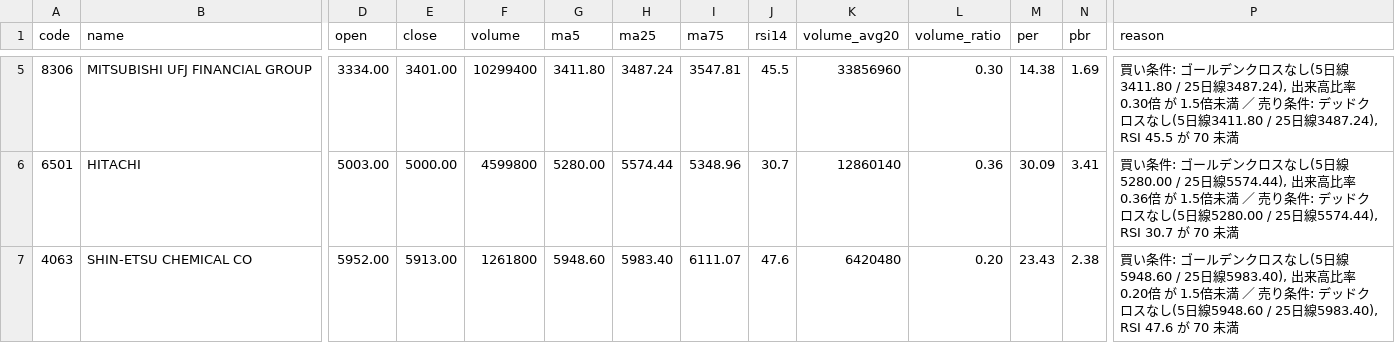
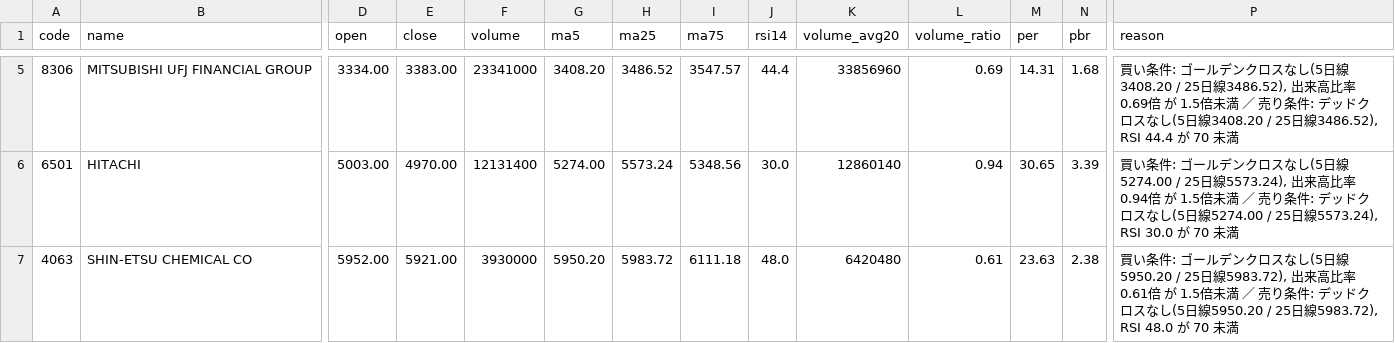
Before and after one commit to kanifechi/kanikani01, a CSV file: stock_screener/results/latest.csv, drawn as a sheet; only a part is shown, gaps mark what is left out; the diff covers the shown part only; the diff names each change by its address in the sheet, - before the commit and + after, or states it on an @@ line.

```diff
--- a/stock_screener/results/latest.csv
+++ b/stock_screener/results/latest.csv
-E5 (close): 3401.00
+E5 (close): 3383.00
-F5 (volume): 10299400
+F5 (volume): 23341000
-G5 (ma5): 3411.80
+G5 (ma5): 3408.20
-H5 (ma25): 3487.24
+H5 (ma25): 3486.52
-I5 (ma75): 3547.81
+I5 (ma75): 3547.57
-J5 (rsi14): 45.5
+J5 (rsi14): 44.4
-L5 (volume_ratio): 0.30
+L5 (volume_ratio): 0.69
-M5 (per): 14.38
+M5 (per): 14.31
-N5 (pbr): 1.69
+N5 (pbr): 1.68
-P5 (reason): …し(5日線3411.80 / 25日線3487.24), 出来高比率 0.30倍 が 1.5倍未満 ／ 売り条件: デッドクロスなし(5日線3411.80 / 25日線3487.24), RSI 45.5 が 70 未…
+P5 (reason): …し(5日線3408.20 / 25日線3486.52), 出来高比率 0.69倍 が 1.5倍未満 ／ 売り条件: デッドクロスなし(5日線3408.20 / 25日線3486.52), RSI 44.4 が 70 未…
-E6 (close): 5000.00
+E6 (close): 4970.00
-F6 (volume): 4599800
+F6 (volume): 12131400
-G6 (ma5): 5280.00
+G6 (ma5): 5274.00
-H6 (ma25): 5574.44
+H6 (ma25): 5573.24
-I6 (ma75): 5348.96
+I6 (ma75): 5348.56
-J6 (rsi14): 30.7
+J6 (rsi14): 30.0
-L6 (volume_ratio): 0.36
+L6 (volume_ratio): 0.94
-M6 (per): 30.09
+M6 (per): 30.65
-N6 (pbr): 3.41
+N6 (pbr): 3.39
-P6 (reason): …し(5日線5280.00 / 25日線5574.44), 出来高比率 0.36倍 が 1.5倍未満 ／ 売り条件: デッドクロスなし(5日線5280.00 / 25日線5574.44), RSI 30.7 が 70 未…
+P6 (reason): …し(5日線5274.00 / 25日線5573.24), 出来高比率 0.94倍 が 1.5倍未満 ／ 売り条件: デッドクロスなし(5日線5274.00 / 25日線5573.24), RSI 30.0 が 70 未…
-E7 (close): 5913.00
+E7 (close): 5921.00
-F7 (volume): 1261800
+F7 (volume): 3930000
-G7 (ma5): 5948.60
+G7 (ma5): 5950.20
-H7 (ma25): 5983.40
+H7 (ma25): 5983.72
-I7 (ma75): 6111.07
+I7 (ma75): 6111.18
-J7 (rsi14): 47.6
+J7 (rsi14): 48.0
-L7 (volume_ratio): 0.20
+L7 (volume_ratio): 0.61
-M7 (per): 23.43
+M7 (per): 23.63
-P7 (reason): …し(5日線5948.60 / 25日線5983.40), 出来高比率 0.20倍 が 1.5倍未満 ／ 売り条件: デッドクロスなし(5日線5948.60 / 25日線5983.40), RSI 47.6 が 70 未…
+P7 (reason): …し(5日線5950.20 / 25日線5983.72), 出来高比率 0.61倍 が 1.5倍未満 ／ 売り条件: デッドクロスなし(5日線5950.20 / 25日線5983.72), RSI 48.0 が 70 未…
```
Also changed, not shown: 29 edited cells elsewhere in this file, 1 other file.
